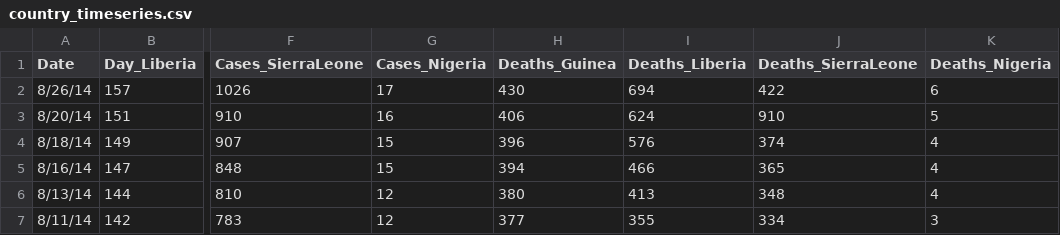
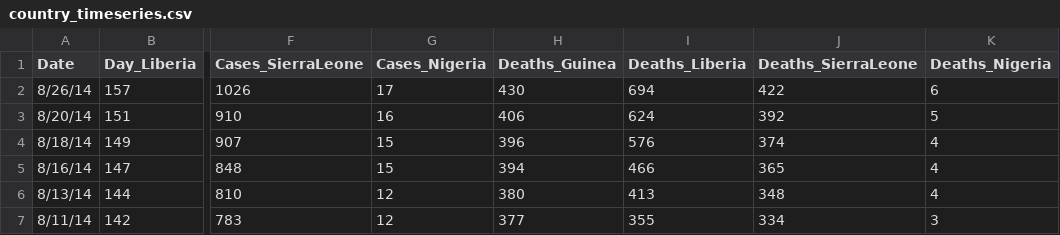
Before and after one commit to cmrivers/ebola, a CSV file: country_timeseries.csv, drawn as a sheet; only a part is shown, gaps mark what is left out; the diff names each change by its address in the sheet, - before the commit and + after, or states it on an @@ line.

Commit message:
corrected number of deaths in Sierra Leone on 8/20 from 910 to 392

```diff
--- a/country_timeseries.csv
+++ b/country_timeseries.csv
-J3 (Deaths_SierraLeone): 910
+J3 (Deaths_SierraLeone): 392
```
Also changed, not shown: 1 other file.
